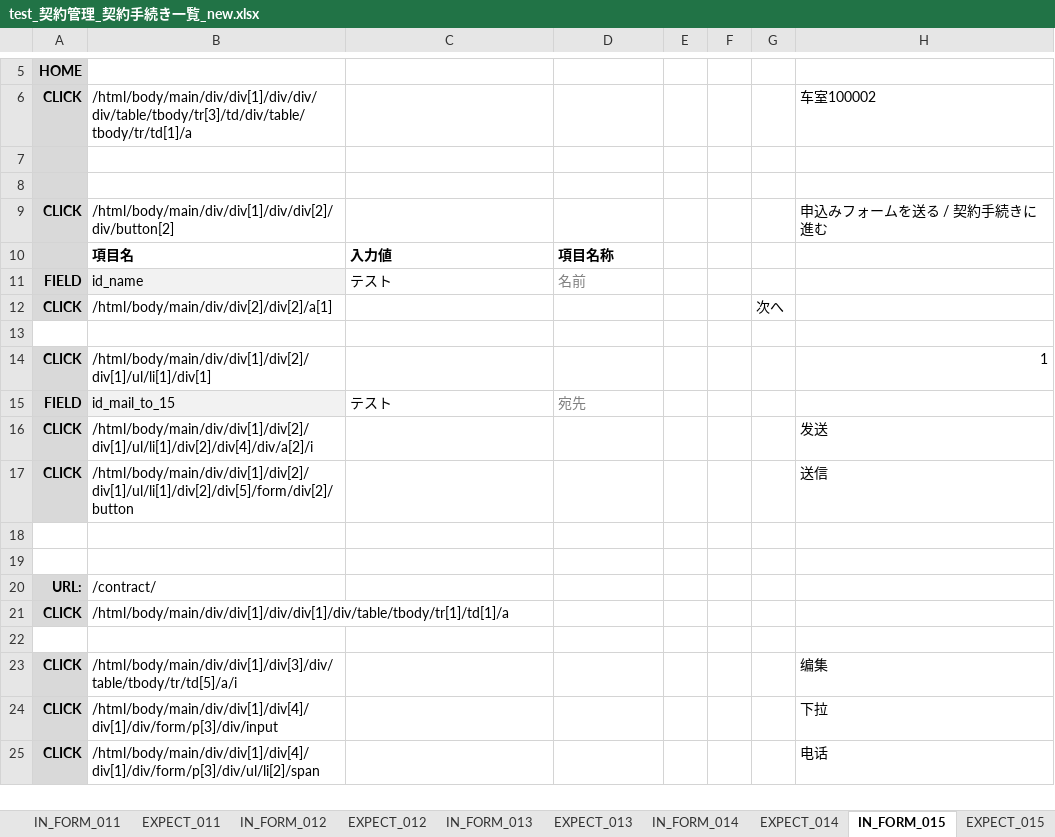
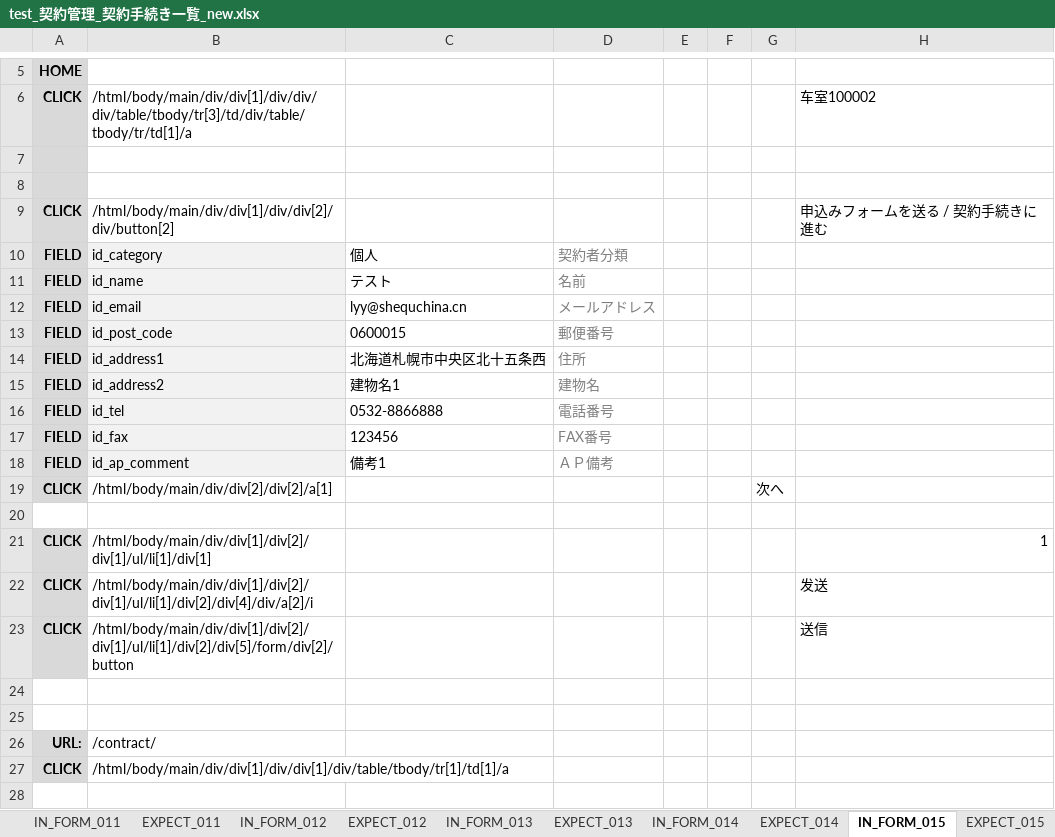
Before and after one commit to ebusiness/areaparking-test, an Excel workbook: test_物件管理/test_契約管理_契約手続き一覧_new.xlsx, sheet IN_FORM_015, drawn as a sheet; only a part is shown, gaps mark what is left out; the shorter side is filled out with more unchanged rows; values as stored, in another font and other column widths than the file's, no borders; removed rows and columns are numbered as before the commit, all else as after; the diff covers the shown part only; the diff names each change by its address in the sheet, - before the commit and + after, or states it on an @@ line.

Commit message:
fix 契約手続き一覧 Signed-off-by: LiuYiyang <lyy@shequchina.cn>

```diff
--- a/test_物件管理/test_契約管理_契約手続き一覧_new.xlsx (sheet IN_FORM_015)
+++ b/test_物件管理/test_契約管理_契約手続き一覧_new.xlsx (sheet IN_FORM_015)
-row 10:  | 項目名 | 入力値 | 項目名称
+row 10: FIELD | id_category | 個人 | 契約者分類
+row 12: FIELD | id_email | lyy@shequchina.cn | メールアドレス
+row 13: FIELD | id_post_code | 0600015 | 郵便番号
+row 14: FIELD | id_address1 | 北海道札幌市中央区北十五条西 | 住所
+row 15: FIELD | id_address2 | 建物名1 | 建物名
+row 16: FIELD | id_tel | 0532-8866888 | 電話番号
+row 17: FIELD | id_fax | 123456 | FAX番号
+row 18: FIELD | id_ap_comment | 備考1 | ＡＰ備考
-row 15: FIELD | id_mail_to_15 | テスト | 宛先
```
Also changed, not shown: 1 added row, 7 removed rows and 6 edited cells elsewhere in this sheet, sheet EXPECT_015, sheet IN_FORM_011, sheet テストケース, sheet IN_FORM_001, sheet EXPECT_001, sheet EXPECT_003, 12 more sheets, other sheet tabs.
